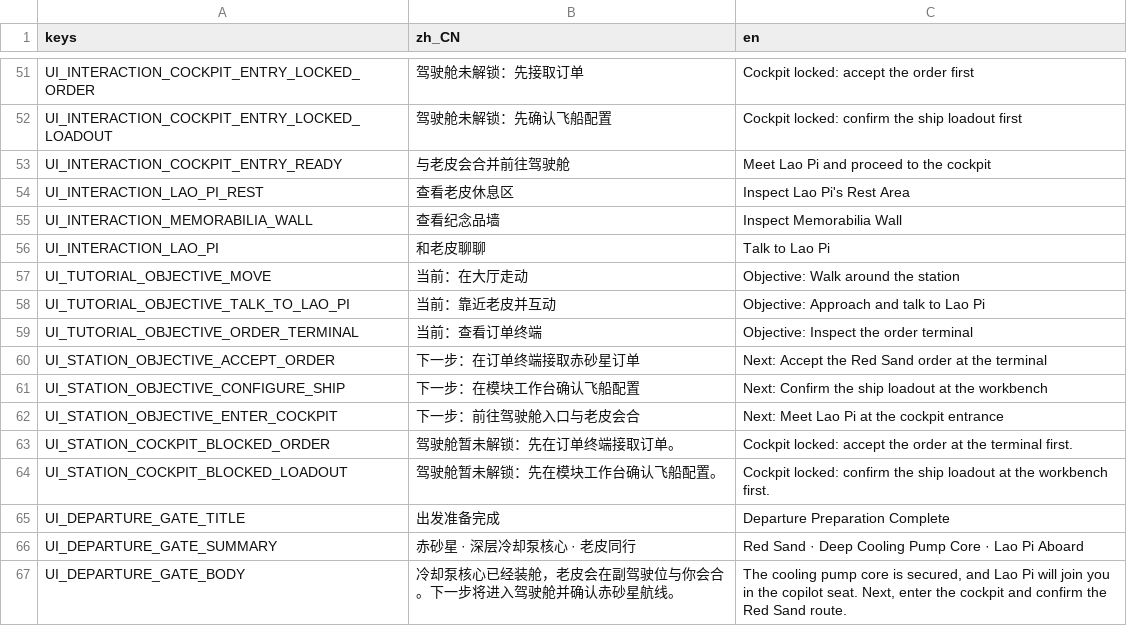
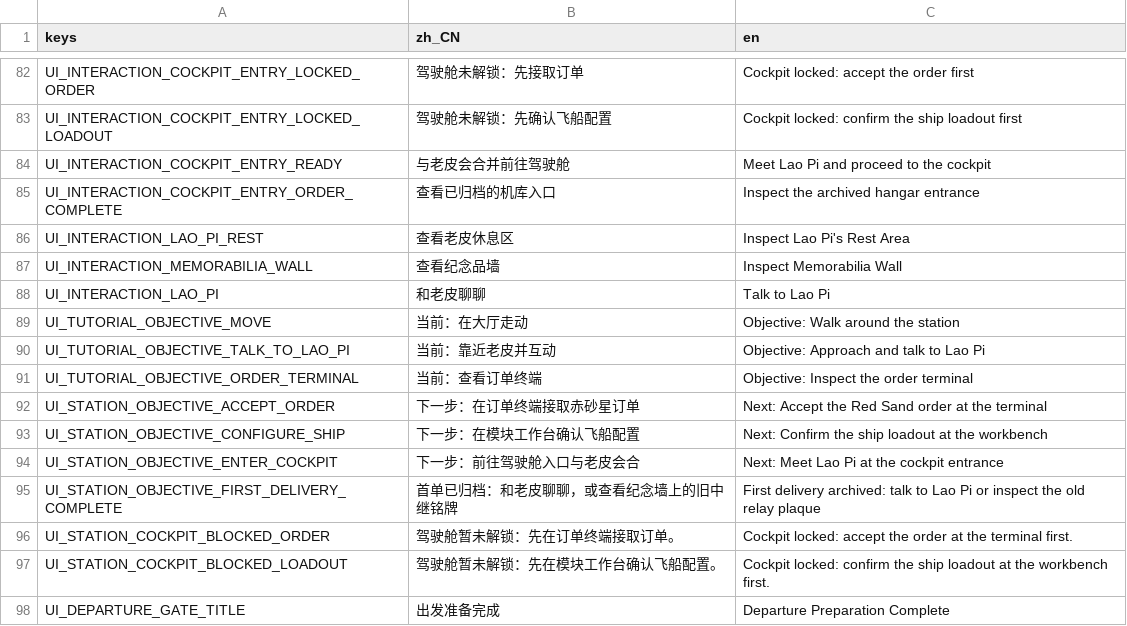
Before and after one commit to yza167-jp/universe_deliver_2d, a CSV file: data/localization/game_text.csv, drawn as a sheet; only a part is shown, gaps mark what is left out; the shorter side is filled out with more unchanged rows; the diff covers the shown part only.

```diff
--- a/data/localization/game_text.csv
+++ b/data/localization/game_text.csv
@@ -53,2 +84,3 @@ UI_INTERACTION_COCKPIT_ENTRY_LOCKED_LOADOUT,"驾驶舱未解锁：先确认飞
 UI_INTERACTION_COCKPIT_ENTRY_READY,"与老皮会合并前往驾驶舱","Meet Lao Pi and proceed to the cockpit"
+UI_INTERACTION_COCKPIT_ENTRY_ORDER_COMPLETE,"查看已归档的机库入口","Inspect the archived hangar entrance"
 UI_INTERACTION_LAO_PI_REST,"查看老皮休息区","Inspect Lao Pi's Rest Area"
@@ -62,2 +94,3 @@ UI_STATION_OBJECTIVE_CONFIGURE_SHIP,"下一步：在模块工作台确认飞船
 UI_STATION_OBJECTIVE_ENTER_COCKPIT,"下一步：前往驾驶舱入口与老皮会合","Next: Meet Lao Pi at the cockpit entrance"
+UI_STATION_OBJECTIVE_FIRST_DELIVERY_COMPLETE,"首单已归档：和老皮聊聊，或查看纪念墙上的旧中继铭牌","First delivery archived: talk to Lao Pi or inspect the old relay plaque"
 UI_STATION_COCKPIT_BLOCKED_ORDER,"驾驶舱暂未解锁：先在订单终端接取订单。","Cockpit locked: accept the order at the terminal first."
```
Also changed, not shown: 38 added rows and 2 edited cells elsewhere in this file, 32 other files.
